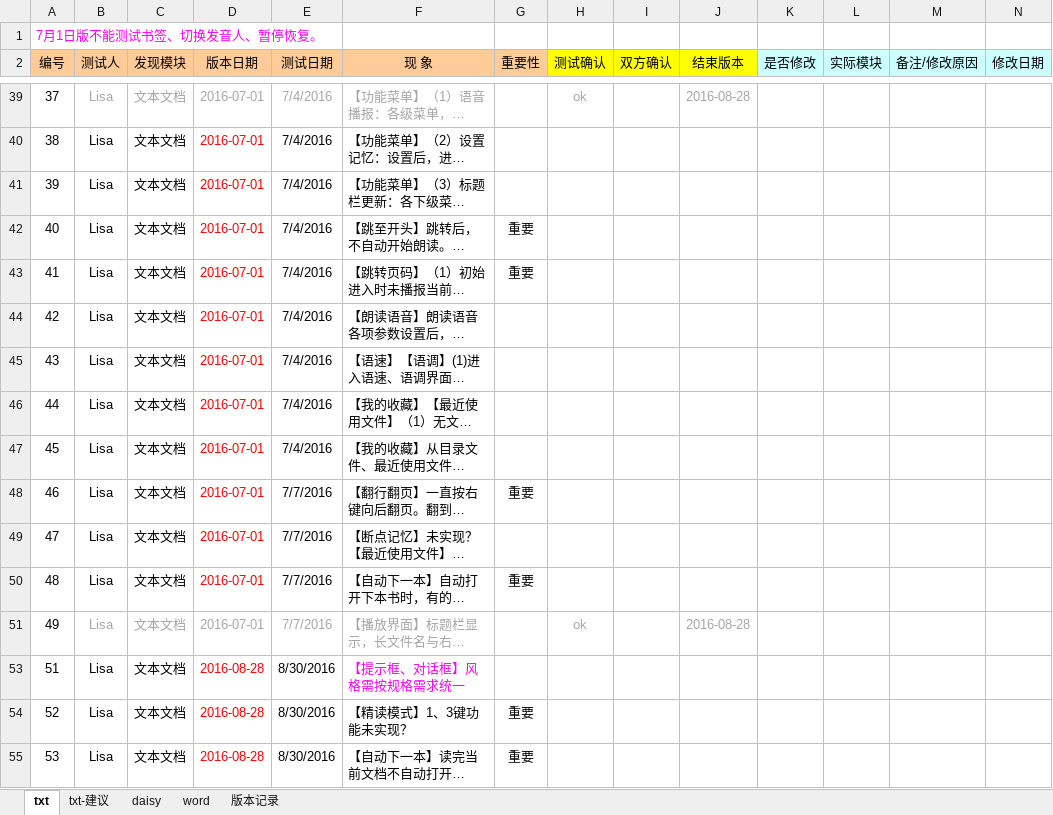
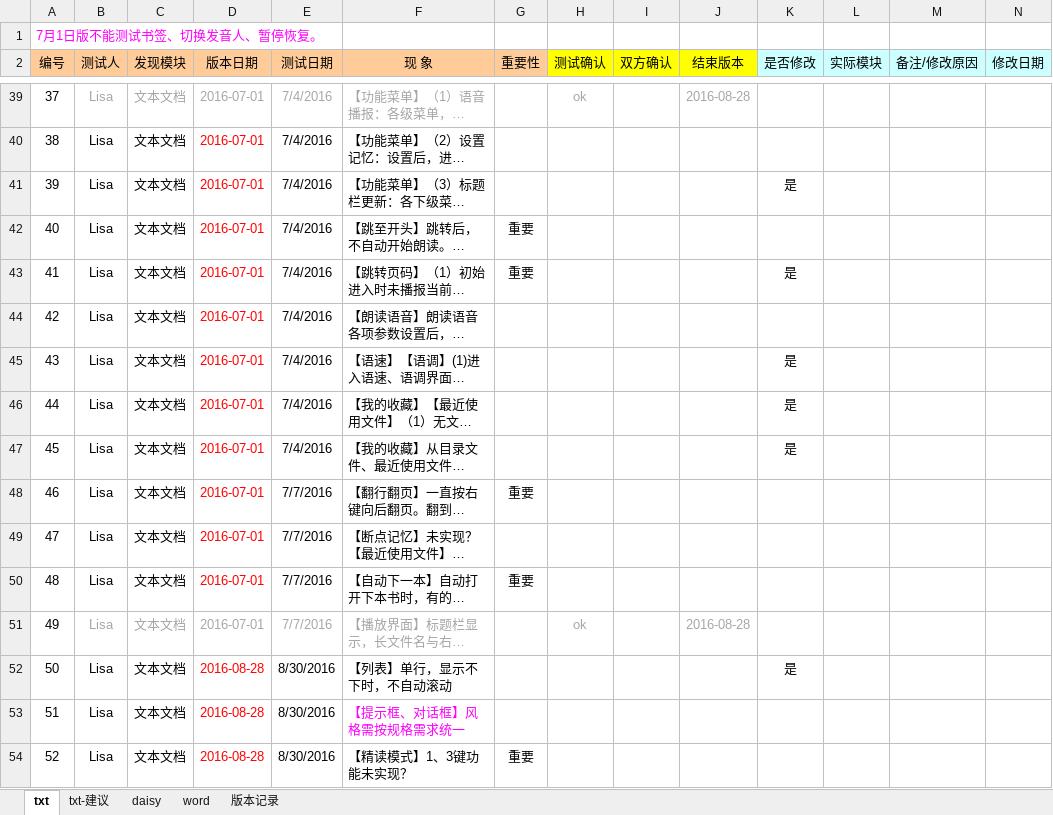
Before and after one commit to weizhiping/ebook, an Excel workbook: 测试单-电子书_160901.xlsx, sheet txt, drawn as a sheet; only a part is shown, gaps mark what is left out; the shorter side is filled out with more unchanged rows; long unchanged cells end in …; values as stored, in another font and other column widths than the file's, no borders; rows hold the shown columns only; the diff covers the shown part only; the diff names each change by its address in the sheet, - before the commit and + after, or states it on an @@ line.

```diff
--- a/测试单-电子书_160901.xlsx (sheet txt)
+++ b/测试单-电子书_160901.xlsx (sheet txt)
-K41 (是否修改): (empty)
+K41 (是否修改): 是
-K43 (是否修改): (empty)
+K43 (是否修改): 是
-K45:K47 (是否修改): (empty)
+K45:K47 (是否修改): 是
+row 52: 50 | Lisa | 文本文档 | 2016-08-28 | 8/30/2016 | 【列表】单行，显示不下时，不自动滚动 |  |  |  |  | 是
```
Also changed, not shown: 1 added row and 10 edited cells elsewhere in this sheet, hidden cells.
